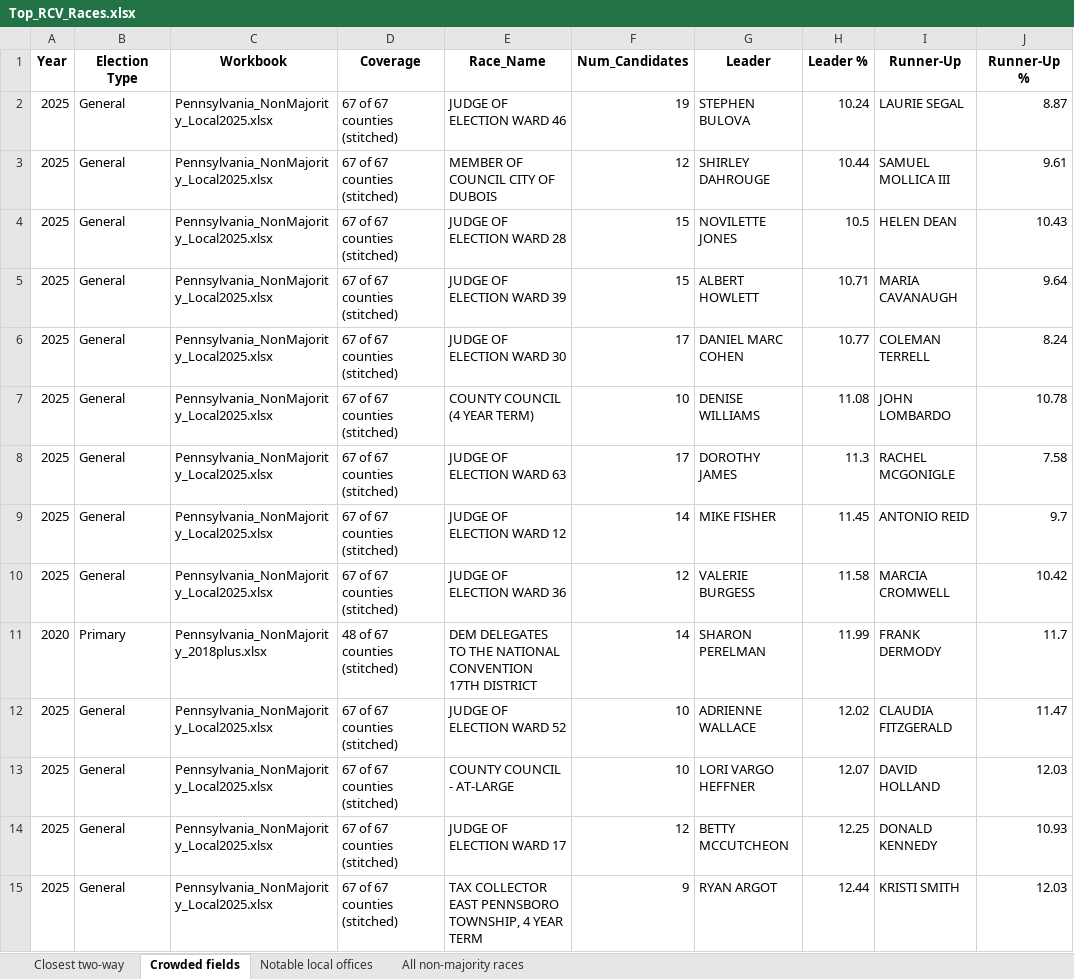
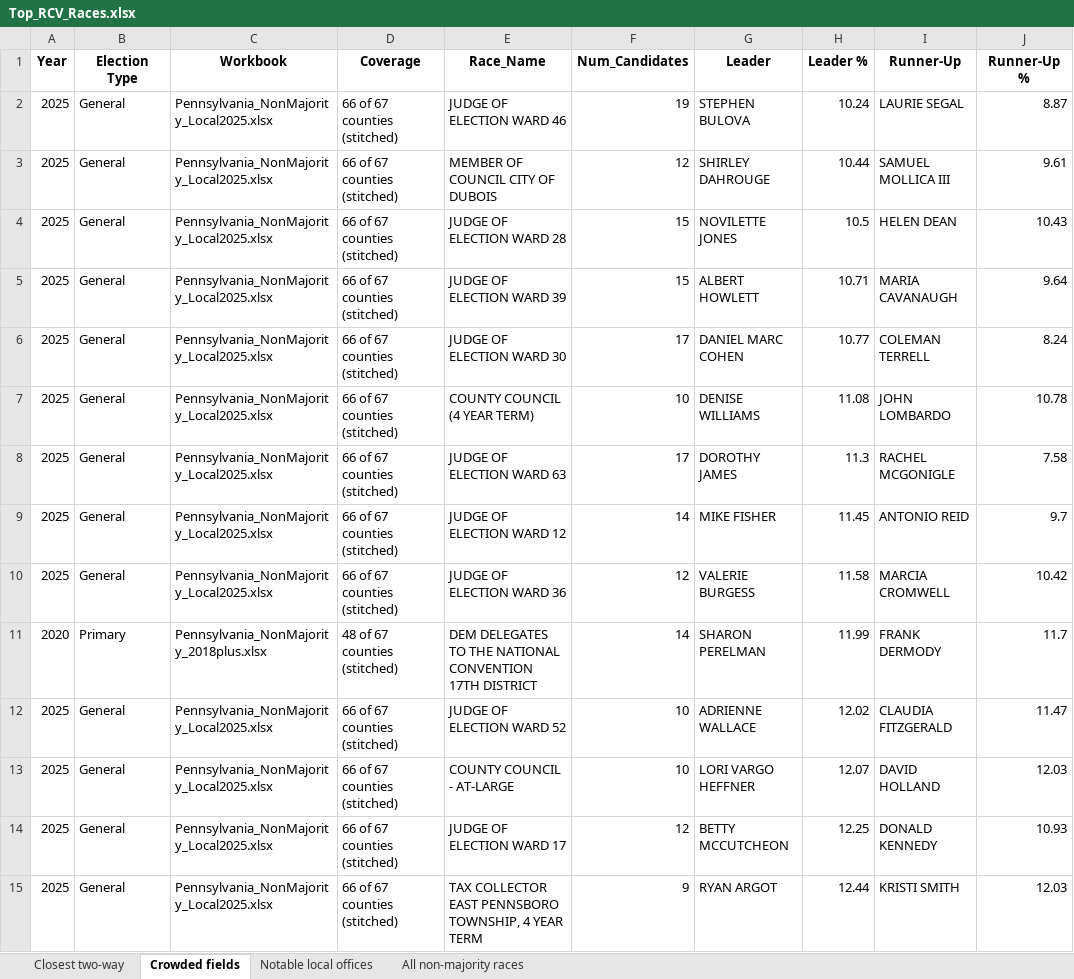
Before and after one commit to emschorsch/rcv-election-simulation, an Excel workbook: Top_RCV_Races.xlsx, sheet Crowded fields, drawn as a sheet; only a part is shown; values as stored, in another font and other column widths than the file's, no borders; the diff covers the shown part only; the diff names each change by its address in the sheet, - before the commit and + after, or states it on an @@ line.

```diff
--- a/Top_RCV_Races.xlsx (sheet Crowded fields)
+++ b/Top_RCV_Races.xlsx (sheet Crowded fields)
-D2:D10 (Coverage): 67 of 67 counties (stitched)
+D2:D10 (Coverage): 66 of 67 counties (stitched)
-D12:D15 (Coverage): 67 of 67 counties (stitched)
+D12:D15 (Coverage): 66 of 67 counties (stitched)
```
Also changed, not shown: 25 added rows, 31 removed rows, 2 moved rows and 396 edited cells elsewhere in this sheet, sheet All non-majority races, sheet Closest two-way, sheet Notable local offices, Allegheny_NonMajority_Local.xlsx, Pennsylvania_NonMajority_2018plus.xlsx, 6 other files.
